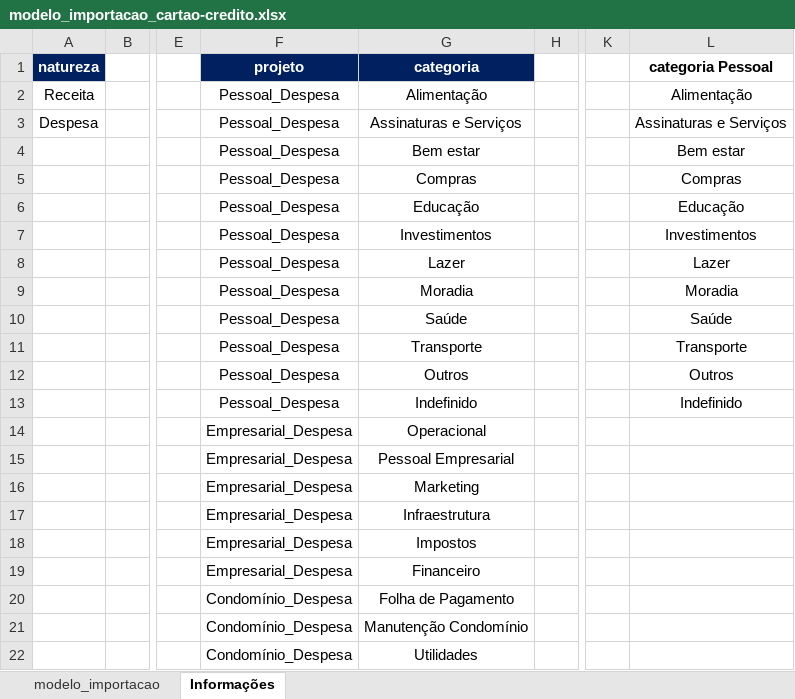
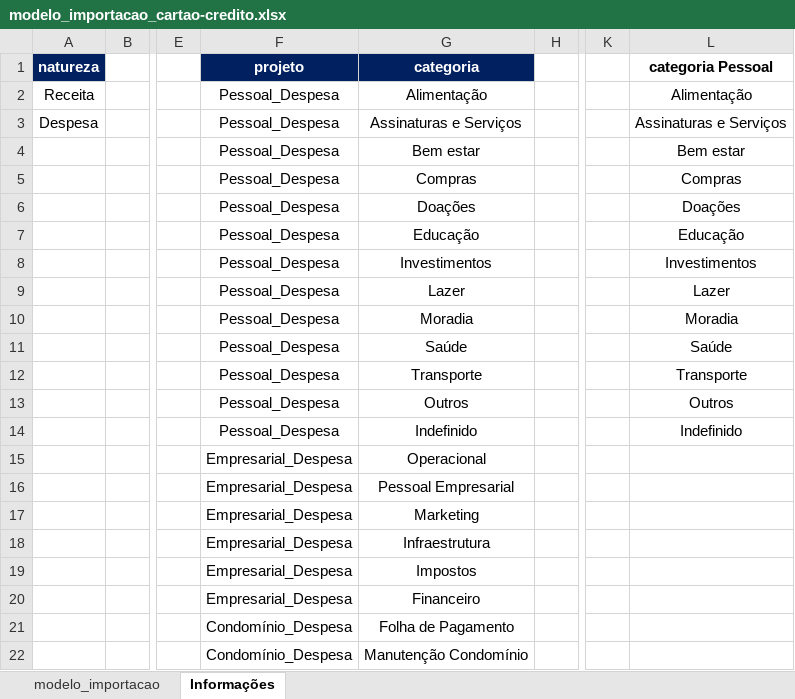
Before and after one commit to jonathanamado/nucleobase, an Excel workbook: public/modelo_importacao_cartao-credito.xlsx, sheet Informações, drawn as a sheet; only a part is shown, gaps mark what is left out; values as stored, in another font and other column widths than the file's, no borders; the diff covers the shown part only; the diff names each change by its address in the sheet, - before the commit and + after, or states it on an @@ line.

```diff
--- a/public/modelo_importacao_cartao-credito.xlsx (sheet Informações)
+++ b/public/modelo_importacao_cartao-credito.xlsx (sheet Informações)
-G6: Educação
+G6: Doações
-L6: Educação
+L6: Doações
-G7: Investimentos
+G7: Educação
-L7: Investimentos
+L7: Educação
-G8: Lazer
+G8: Investimentos
-L8: Lazer
+L8: Investimentos
-G9: Moradia
+G9: Lazer
-L9: Moradia
+L9: Lazer
-G10: Saúde
+G10: Moradia
-L10: Saúde
+L10: Moradia
-G11: Transporte
+G11: Saúde
-L11: Transporte
+L11: Saúde
-G12: Outros
+G12: Transporte
-L12: Outros
+L12: Transporte
-G13: Indefinido
+G13: Outros
-L13: Indefinido
+L13: Outros
-F14: Empresarial_Despesa
+F14: Pessoal_Despesa
-G14: Operacional
+G14: Indefinido
-L14: (empty)
+L14: Indefinido
-G15: Pessoal Empresarial
+G15: Operacional
-G16: Marketing
+G16: Pessoal Empresarial
-G17: Infraestrutura
+G17: Marketing
-G18: Impostos
+G18: Infraestrutura
-G19: Financeiro
+G19: Impostos
-F20: Condomínio_Despesa
+F20: Empresarial_Despesa
-G20: Folha de Pagamento
+G20: Financeiro
-G21: Manutenção Condomínio
+G21: Folha de Pagamento
-G22: Utilidades
+G22: Manutenção Condomínio
```
Also changed, not shown: 9 added rows, 4 removed rows and 33 edited cells elsewhere in this sheet, sheet modelo_importacao, 1 other file.
